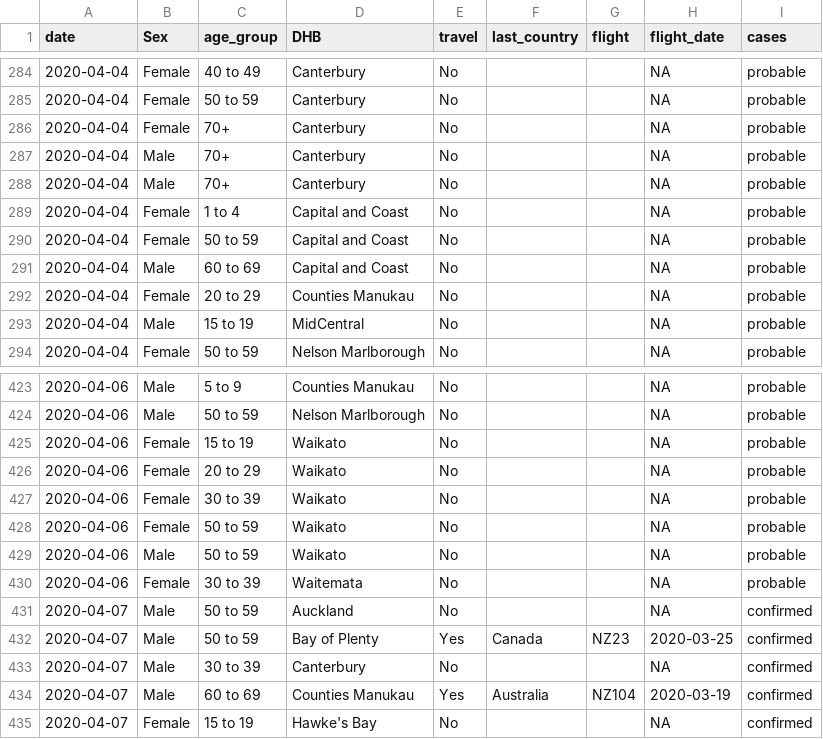
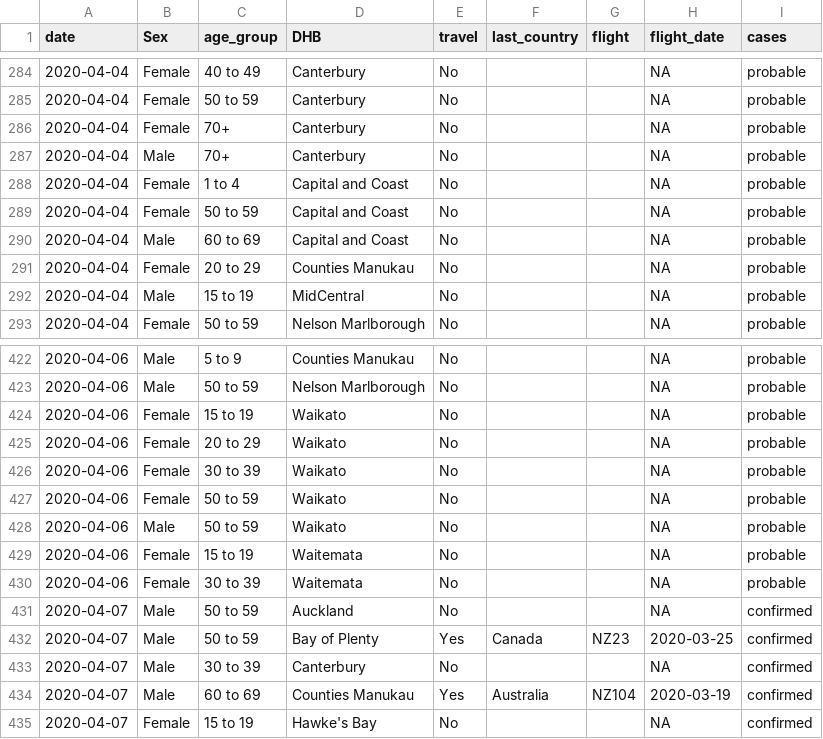
Before and after one commit to MattBixley/COVID19, a CSV file: data/nz_moh.csv, drawn as a sheet; only a part is shown, gaps mark what is left out; the diff covers the shown part only.

```diff
--- a/data/nz_moh.csv
+++ b/data/nz_moh.csv
@@ -286,3 +286,2 @@ date,Sex,age_group,DHB,travel,last_country,flight,flight_date,cases
 2020-04-04,Female,70+,Canterbury,No,,,NA,probable
-2020-04-04,Male,70+,Canterbury,No,,,NA,probable
 2020-04-04,Male,70+,Canterbury,No,,,NA,probable
@@ -429,2 +428,3 @@ date,Sex,age_group,DHB,travel,last_country,flight,flight_date,cases
 2020-04-06,Male,50 to 59,Waikato,No,,,NA,probable
+2020-04-06,Female,15 to 19,Waitemata,No,,,NA,probable
 2020-04-06,Female,30 to 39,Waitemata,No,,,NA,probable
```
Also changed, not shown: 7 added rows, 2 removed rows and 1 edited cell elsewhere in this file, 3 other files.
